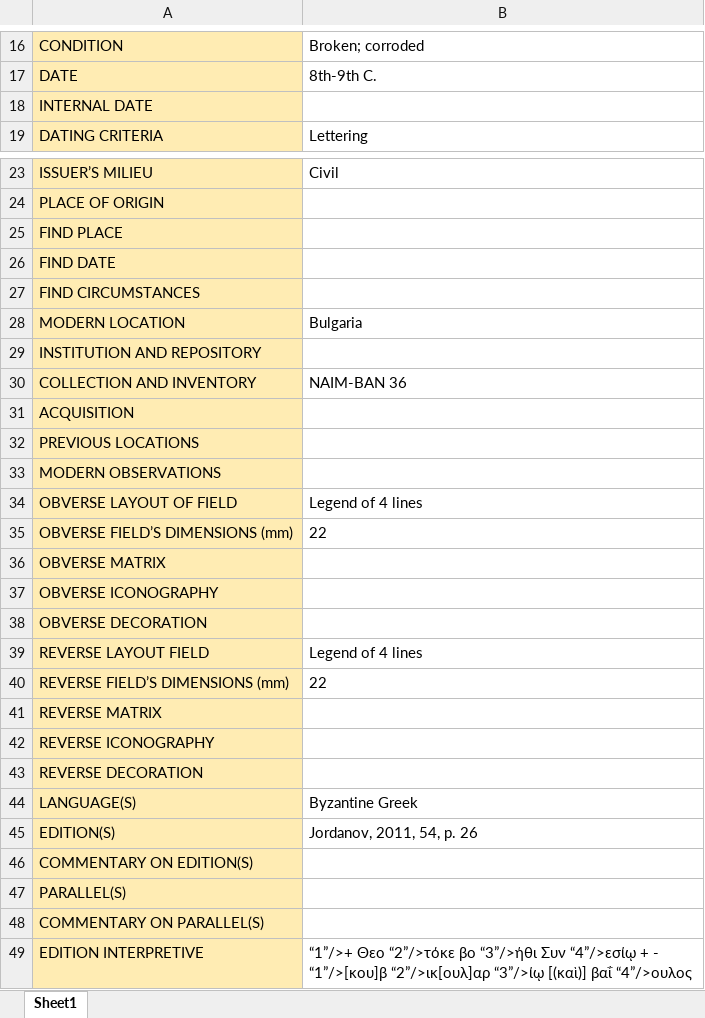
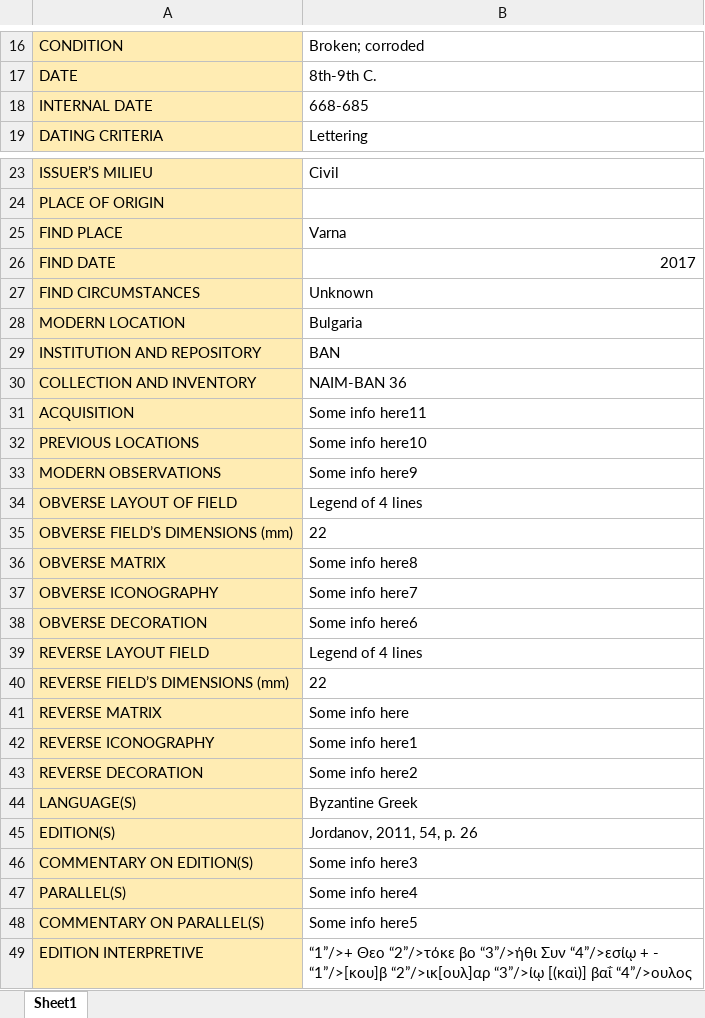
Before and after one commit to hugovasko/SigiDoc, an Excel workbook: ExcelToXMLConverter/resources/SIGIDOC CELLS ENG.xlsx, sheet Sheet1, drawn as a sheet; only a part is shown, gaps mark what is left out; values as stored, in another font and other column widths than the file's, no borders; the diff covers the shown part only; the diff names each change by its address in the sheet, - before the commit and + after, or states it on an @@ line.

```diff
--- a/ExcelToXMLConverter/resources/SIGIDOC CELLS ENG.xlsx (sheet Sheet1)
+++ b/ExcelToXMLConverter/resources/SIGIDOC CELLS ENG.xlsx (sheet Sheet1)
-B18: (empty)
+B18: 668-685
-B25: (empty)
+B25: Varna
-B26: (empty)
+B26: 2017
-B27: (empty)
+B27: Unknown
-B29: (empty)
+B29: BAN
-B31: (empty)
+B31: Some info here11
-B32: (empty)
+B32: Some info here10
-B33: (empty)
+B33: Some info here9
-B36: (empty)
+B36: Some info here8
-B37: (empty)
+B37: Some info here7
-B38: (empty)
+B38: Some info here6
-B41: (empty)
+B41: Some info here
-B42: (empty)
+B42: Some info here1
-B43: (empty)
+B43: Some info here2
-B46: (empty)
+B46: Some info here3
-B47: (empty)
+B47: Some info here4
-B48: (empty)
+B48: Some info here5
```
Also changed, not shown: 5 added rows and 3 edited cells elsewhere in this sheet, 4 other files.
